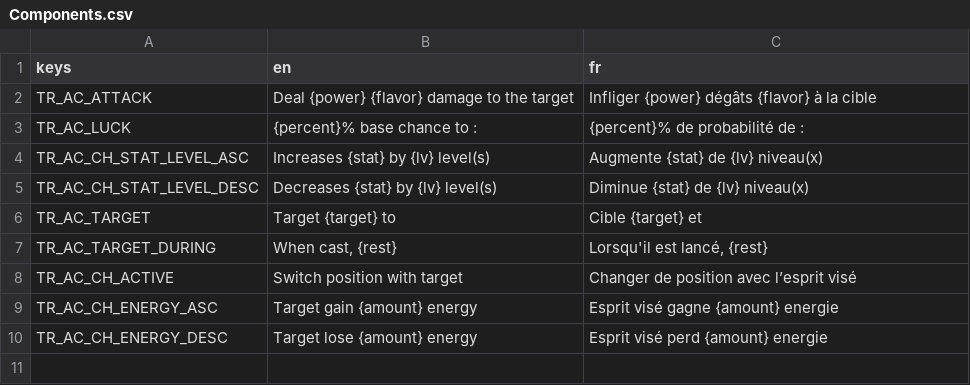
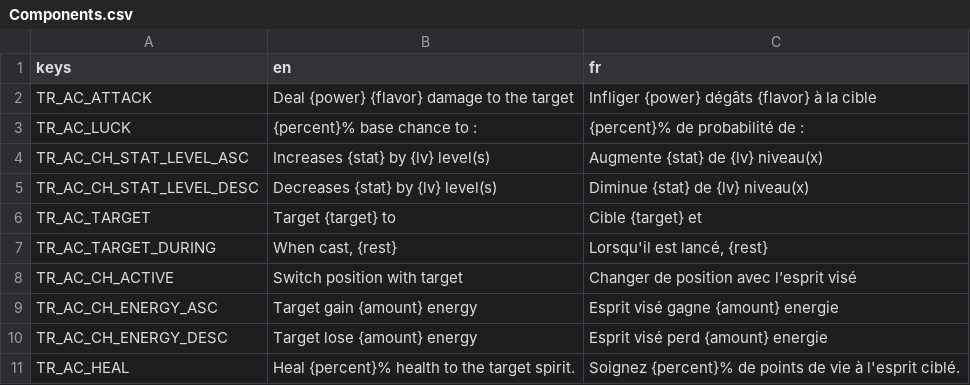
Before and after one commit to nathannino/switch-ups-proto-public, a CSV file: switch-ups-godot/translations/Components.csv, drawn as a sheet.

```diff
--- a/switch-ups-godot/translations/Components.csv
+++ b/switch-ups-godot/translations/Components.csv
@@ -10 +10,2 @@ TR_AC_CH_ENERGY_ASC;Target gain {amount} energy;Esprit visé gagne {amount} ener
 TR_AC_CH_ENERGY_DESC;Target lose {amount} energy;Esprit visé perd {amount} energie
+TR_AC_HEAL;Heal {percent}% health to the target spirit.;Soignez {percent}% de points de vie à l'esprit ciblé.
```
Also changed, not shown: switch-ups-godot/translations/Actions.csv, switch-ups-godot/translations/Main.csv, 32 other files.
